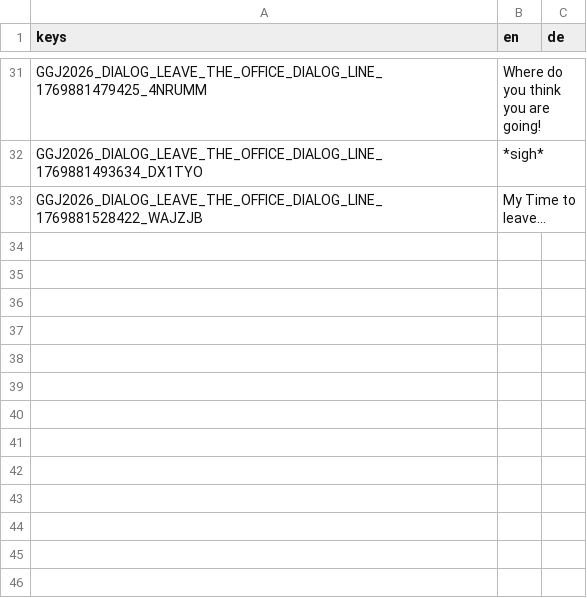
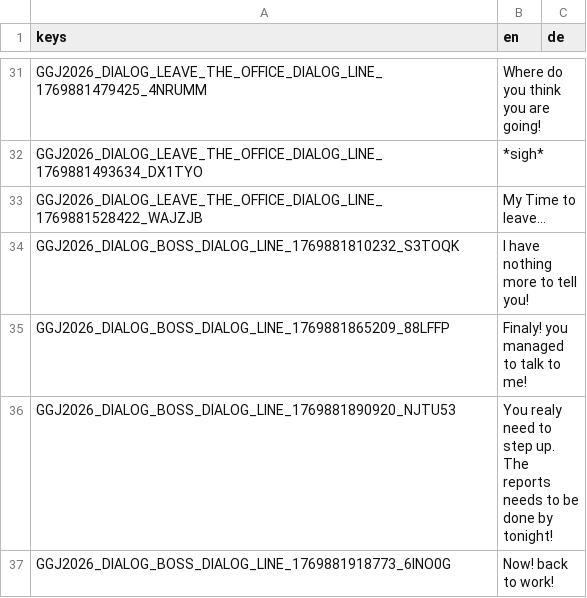
Before and after one commit to Flo301/ggj-2026, a CSV file: assets/translations/GGJ2026.csv, drawn as a sheet; only a part is shown, gaps mark what is left out; ↵ is a line break in a cell; the diff names each change by its address in the sheet, - before the commit and + after, or states it on an @@ line.

Commit message:
new dialogs

```diff
--- a/assets/translations/GGJ2026.csv
+++ b/assets/translations/GGJ2026.csv
+row 34: GGJ2026_DIALOG_BOSS_DIALOG_LINE_1769881810232_S3TOQK | I have nothing more to tell you!
+row 35: GGJ2026_DIALOG_BOSS_DIALOG_LINE_1769881865209_88LFFP | Finaly! you managed to talk to me!
+row 36: GGJ2026_DIALOG_BOSS_DIALOG_LINE_1769881890920_NJTU53 | You realy need to step up. ↵ The reports needs to be done by tonight!
+row 37: GGJ2026_DIALOG_BOSS_DIALOG_LINE_1769881918773_6INO0G | Now! back to work!
```
Also changed, not shown: 2 other files.
